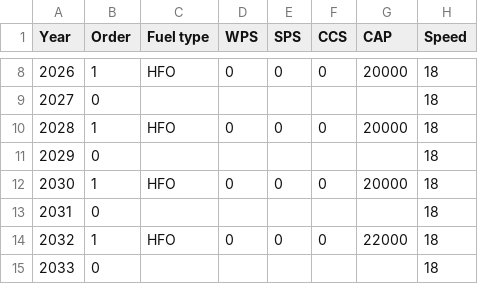
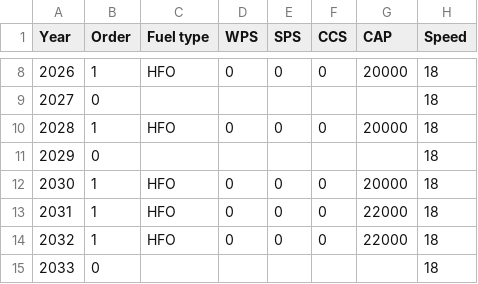
Before and after one commit to tigervalley1988/GHG-reduction-project, a CSV file: parameters/decisionList1.csv, drawn as a sheet; only a part is shown, gaps mark what is left out; removed rows and columns are numbered as before the commit, all else as after; the diff names each change by its address in the sheet, - before the commit and + after, or states it on an @@ line.

Commit message:
Update decisionList1.csv

```diff
--- a/parameters/decisionList1.csv
+++ b/parameters/decisionList1.csv
-row 13: 2031 | 0 |  |  |  |  |  | 18
+row 13: 2031 | 1 | HFO | 0 | 0 | 0 | 22000 | 18
```
